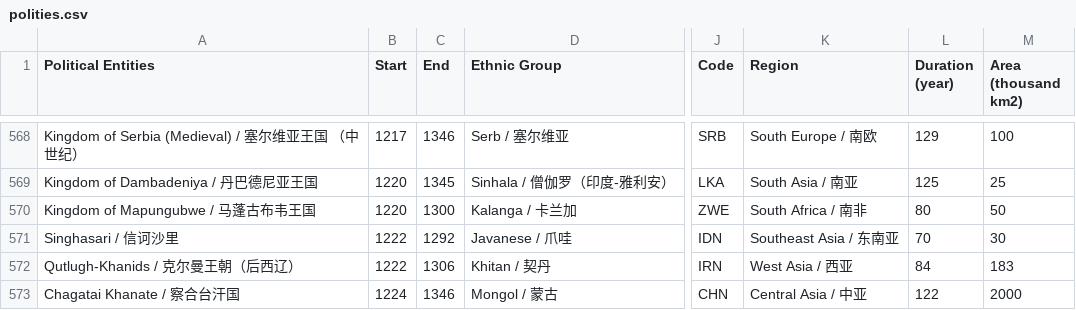
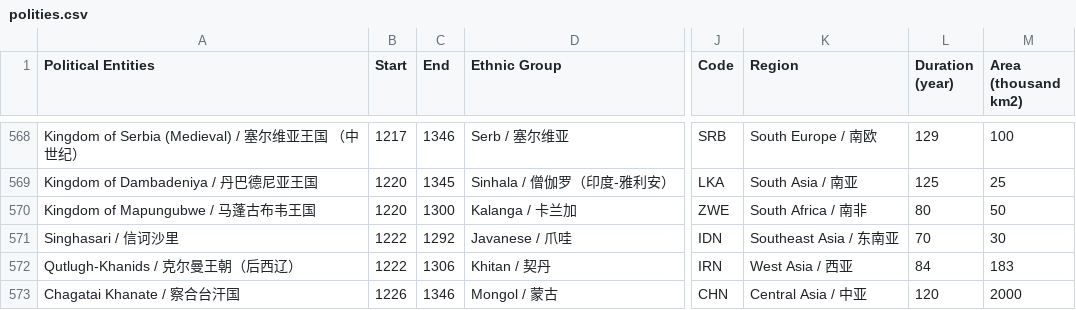
Before and after one commit to XuhuiJin1215/Historical-Polities, a CSV file: polities.csv, drawn as a sheet; only a part is shown, gaps mark what is left out; the diff covers the shown part only; the diff names each change by its address in the sheet, - before the commit and + after, or states it on an @@ line.

```diff
--- a/polities.csv
+++ b/polities.csv
-B573 (Start): 1224
+B573 (Start): 1226
-L573 (Duration (year)): 122
+L573 (Duration (year)): 120
```
Also changed, not shown: 1 removed row and 12 edited cells elsewhere in this file.
